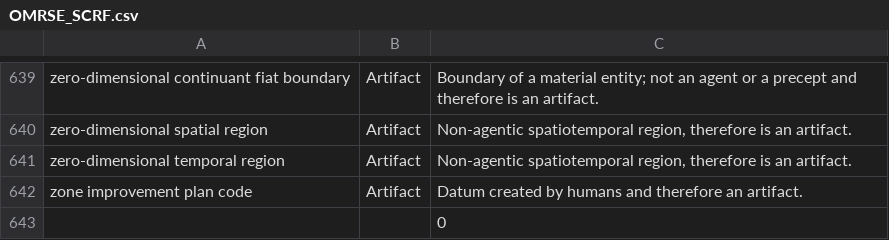
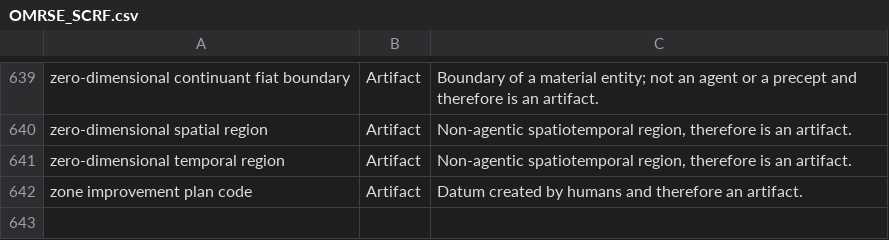
Before and after one commit to anon92189/ontology-to-topology, a CSV file: classifications/OMRSE_SCRF.csv, drawn as a sheet; only a part is shown, gaps mark what is left out.

Commit message:
Update OMRSE_SCRF.csv

```diff
--- a/classifications/OMRSE_SCRF.csv
+++ b/classifications/OMRSE_SCRF.csv
@@ -642,2 +642 @@ zero-dimensional temporal region,Artifact,"Non-agentic spatiotemporal region, th
 zone improvement plan code,Artifact,Datum created by humans and therefore an artifact.
-,,0
```
